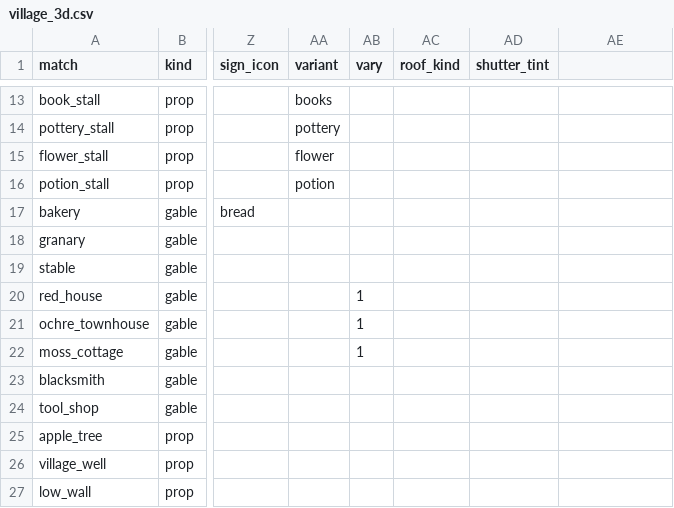
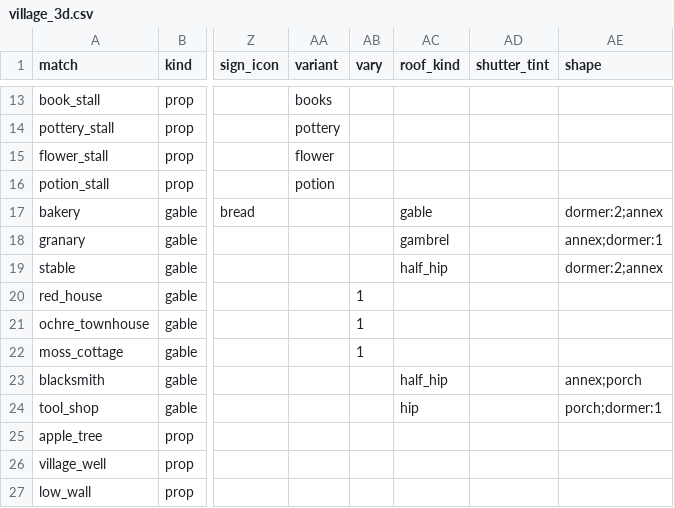
Before and after one commit to mayjohn66-cmd/project222, a CSV file: data/shop/catalogs/village_3d.csv, drawn as a sheet; only a part is shown, gaps mark what is left out; the diff names each change by its address in the sheet, - before the commit and + after, or states it on an @@ line.

```diff
--- a/data/shop/catalogs/village_3d.csv
+++ b/data/shop/catalogs/village_3d.csv
-AE1: (empty)
+AE1: shape
-AC17 (roof_kind): (empty)
+AC17 (roof_kind): gable
-AE17 (shape): (empty)
+AE17 (shape): dormer:2;annex
-AC18 (roof_kind): (empty)
+AC18 (roof_kind): gambrel
-AE18 (shape): (empty)
+AE18 (shape): annex;dormer:1
-AC19 (roof_kind): (empty)
+AC19 (roof_kind): half_hip
-AE19 (shape): (empty)
+AE19 (shape): dormer:2;annex
-AC23 (roof_kind): (empty)
+AC23 (roof_kind): half_hip
-AE23 (shape): (empty)
+AE23 (shape): annex;porch
-AC24 (roof_kind): (empty)
+AC24 (roof_kind): hip
-AE24 (shape): (empty)
+AE24 (shape): porch;dormer:1
```
Also changed, not shown: 5 other files.
